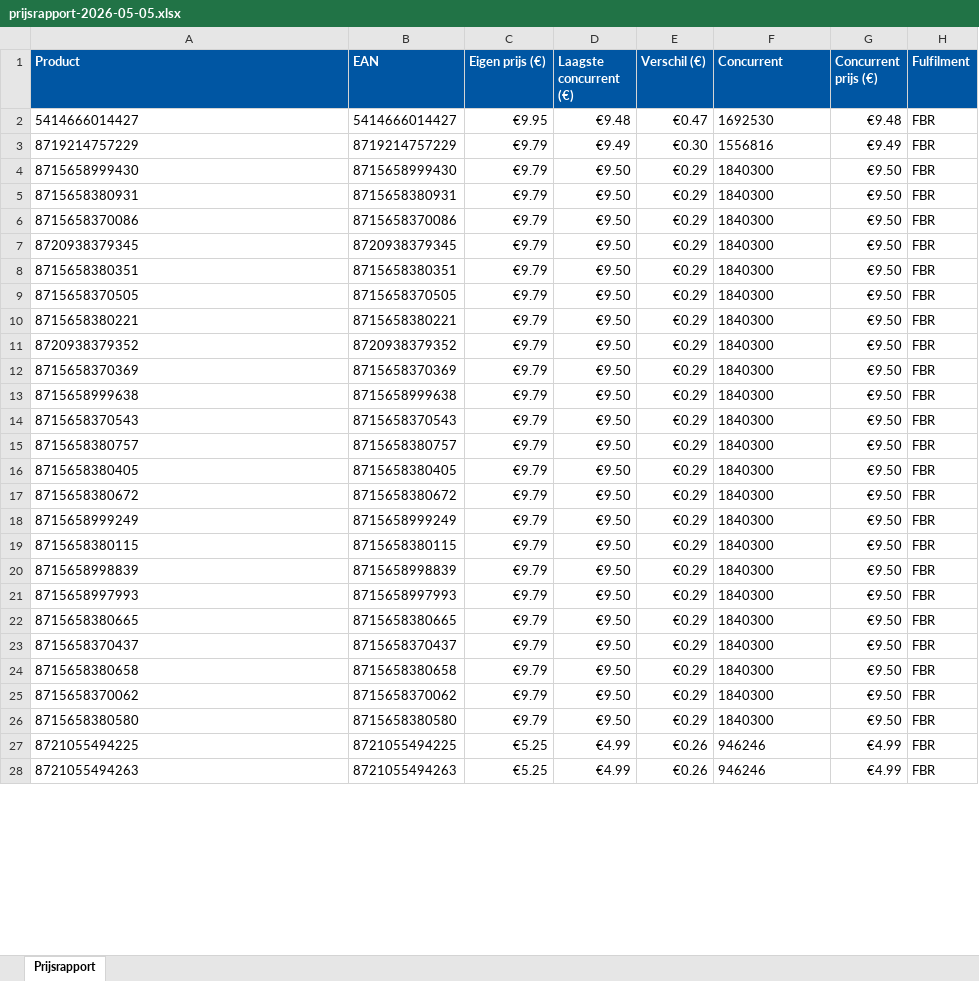
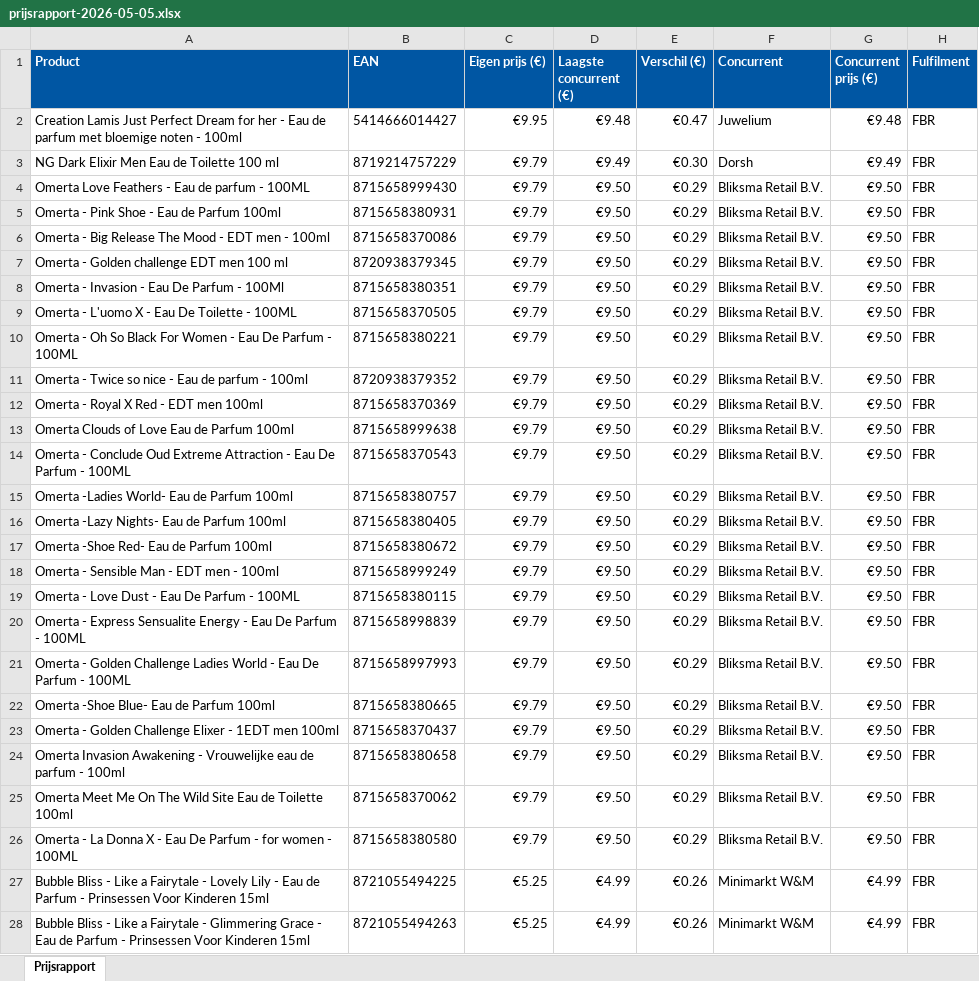
Before and after one commit to Ylona/bol-prijsmonitor, an Excel workbook: rapporten/prijsrapport-2026-05-05.xlsx, sheet Prijsrapport, drawn as a sheet; only a part is shown; values as stored, in another font and other column widths than the file's, no borders; the diff covers the shown part only; the diff names each change by its address in the sheet, - before the commit and + after, or states it on an @@ line.

```diff
--- a/rapporten/prijsrapport-2026-05-05.xlsx (sheet Prijsrapport)
+++ b/rapporten/prijsrapport-2026-05-05.xlsx (sheet Prijsrapport)
-A2 (Product): 5414666014427
+A2 (Product): Creation Lamis Just Perfect Dream for her - Eau de parfum met bloemige noten - 100ml
-F2 (Concurrent): 1692530
+F2 (Concurrent): Juwelium
-A3 (Product): 8719214757229
+A3 (Product): NG Dark Elixir Men Eau de Toilette 100 ml
-F3 (Concurrent): 1556816
+F3 (Concurrent): Dorsh
-A4 (Product): 8715658999430
+A4 (Product): Omerta Love Feathers - Eau de parfum - 100ML
-F4:F26 (Concurrent): 1840300
+F4:F26 (Concurrent): Bliksma Retail B.V.
-A5 (Product): 8715658380931
+A5 (Product): Omerta - Pink Shoe - Eau de Parfum 100ml
-A6 (Product): 8715658370086
+A6 (Product): Omerta - Big Release The Mood - EDT men - 100ml
-A7 (Product): 8720938379345
+A7 (Product): Omerta - Golden challenge EDT men 100 ml
-A8 (Product): 8715658380351
+A8 (Product): Omerta - Invasion - Eau De Parfum - 100Ml
-A9 (Product): 8715658370505
+A9 (Product): Omerta - L'uomo X - Eau De Toilette - 100ML
-A10 (Product): 8715658380221
+A10 (Product): Omerta - Oh So Black For Women - Eau De Parfum - 100ML
-A11 (Product): 8720938379352
+A11 (Product): Omerta - Twice so nice - Eau de parfum - 100ml
-A12 (Product): 8715658370369
+A12 (Product): Omerta - Royal X Red - EDT men 100ml
-A13 (Product): 8715658999638
+A13 (Product): Omerta Clouds of Love Eau de Parfum 100ml
-A14 (Product): 8715658370543
+A14 (Product): Omerta - Conclude Oud Extreme Attraction - Eau De Parfum - 100ML
-A15 (Product): 8715658380757
+A15 (Product): Omerta -Ladies World- Eau de Parfum 100ml
-A16 (Product): 8715658380405
+A16 (Product): Omerta -Lazy Nights- Eau de Parfum 100ml
-A17 (Product): 8715658380672
+A17 (Product): Omerta -Shoe Red- Eau de Parfum 100ml
-A18 (Product): 8715658999249
+A18 (Product): Omerta - Sensible Man - EDT men - 100ml
-A19 (Product): 8715658380115
+A19 (Product): Omerta - Love Dust - Eau De Parfum - 100ML
-A20 (Product): 8715658998839
+A20 (Product): Omerta - Express Sensualite Energy - Eau De Parfum - 100ML
-A21 (Product): 8715658997993
+A21 (Product): Omerta - Golden Challenge Ladies World - Eau De Parfum - 100ML
-A22 (Product): 8715658380665
+A22 (Product): Omerta -Shoe Blue- Eau de Parfum 100ml
-A23 (Product): 8715658370437
+A23 (Product): Omerta - Golden Challenge Elixer - 1EDT men 100ml
-A24 (Product): 8715658380658
+A24 (Product): Omerta Invasion Awakening - Vrouwelijke eau de parfum - 100ml
-A25 (Product): 8715658370062
+A25 (Product): Omerta Meet Me On The Wild Site Eau de Toilette 100ml
-A26 (Product): 8715658380580
+A26 (Product): Omerta - La Donna X - Eau De Parfum - for women - 100ML
-A27 (Product): 8721055494225
+A27 (Product): Bubble Bliss - Like a Fairytale - Lovely Lily - Eau de Parfum - Prinsessen Voor Kinderen 15ml
-F27:F28 (Concurrent): 946246
+F27:F28 (Concurrent): Minimarkt W&M
-A28 (Product): 8721055494263
+A28 (Product): Bubble Bliss - Like a Fairytale - Glimmering Grace - Eau de Parfum - Prinsessen Voor Kinderen 15ml
```
Also changed, not shown: 73 edited cells elsewhere in this sheet, 2 other files.
